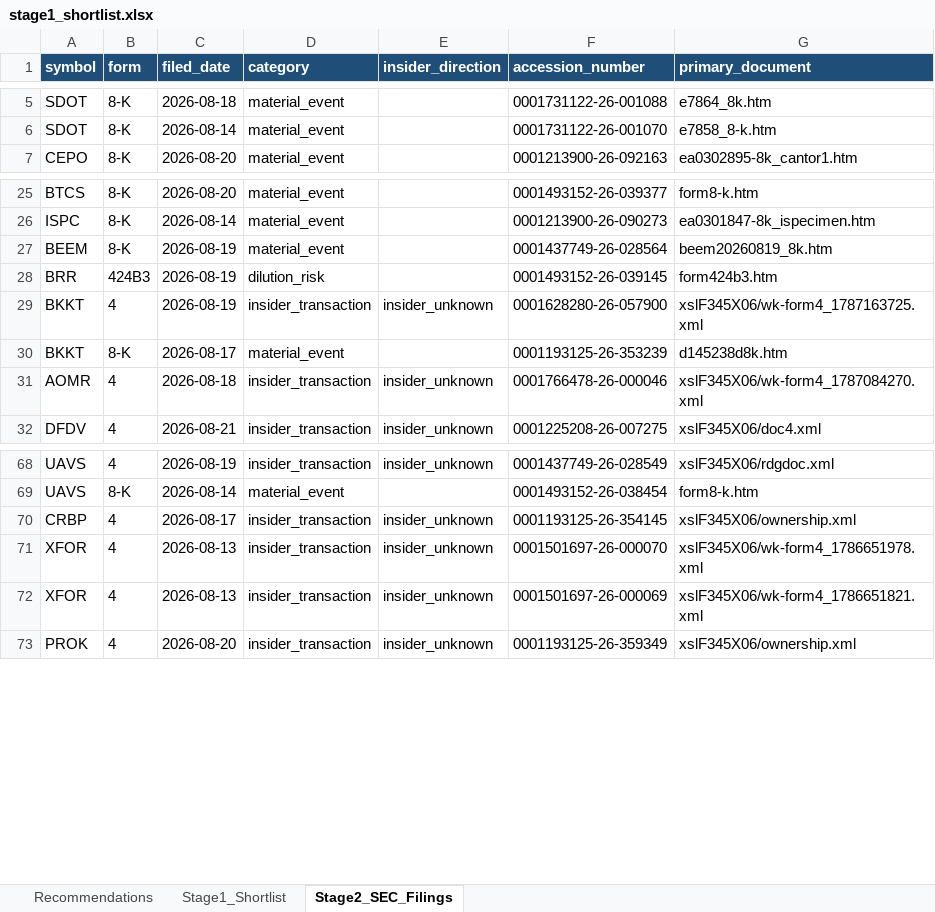
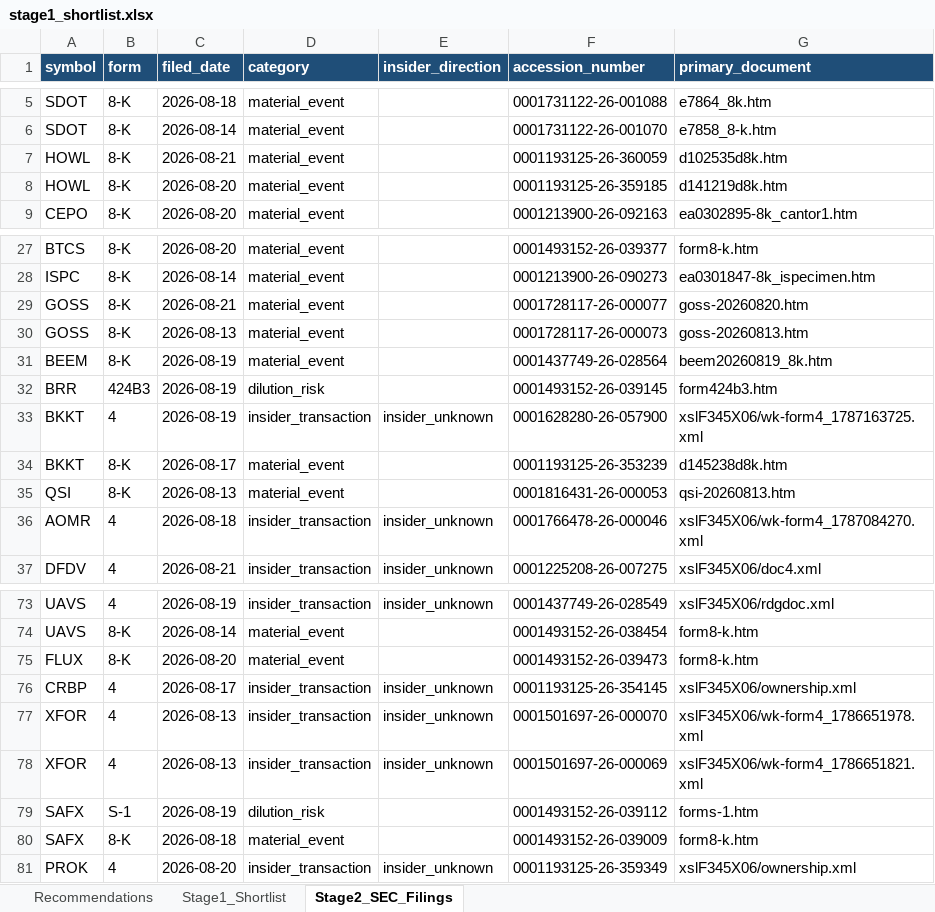
Before and after one commit to ARa2of/Small_Caps_Screener, an Excel workbook: output/stage1_shortlist.xlsx, sheet Stage2_SEC_Filings, drawn as a sheet; only a part is shown, gaps mark what is left out; values as stored, in another font and other column widths than the file's, no borders; the diff names each change by its address in the sheet, - before the commit and + after, or states it on an @@ line.

```diff
--- a/output/stage1_shortlist.xlsx (sheet Stage2_SEC_Filings)
+++ b/output/stage1_shortlist.xlsx (sheet Stage2_SEC_Filings)
+row 7: HOWL | 8-K | 2026-08-21 | material_event |  | 0001193125-26-360059 | d102535d8k.htm
+row 8: HOWL | 8-K | 2026-08-20 | material_event |  | 0001193125-26-359185 | d141219d8k.htm
+row 29: GOSS | 8-K | 2026-08-21 | material_event |  | 0001728117-26-000077 | goss-20260820.htm
+row 30: GOSS | 8-K | 2026-08-13 | material_event |  | 0001728117-26-000073 | goss-20260813.htm
+row 35: QSI | 8-K | 2026-08-13 | material_event |  | 0001816431-26-000053 | qsi-20260813.htm
+row 75: FLUX | 8-K | 2026-08-20 | material_event |  | 0001493152-26-039473 | form8-k.htm
+row 79: SAFX | S-1 | 2026-08-19 | dilution_risk |  | 0001493152-26-039112 | forms-1.htm
+row 80: SAFX | 8-K | 2026-08-18 | material_event |  | 0001493152-26-039009 | form8-k.htm
```
Also changed, not shown: sheet Stage1_Shortlist, sheet Recommendations, 1 other file.
